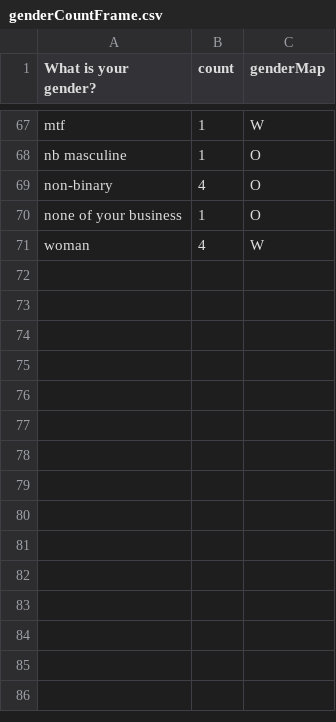
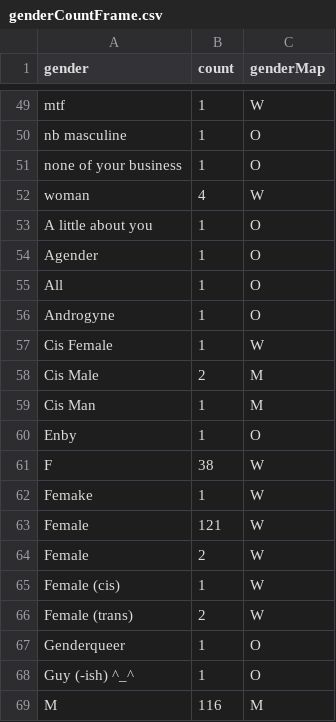
Before and after one commit to PLBMR/mentalHealthDataAnalysis, a CSV file: osmiMentalHealthInTech/data/preprocessed/genderCountFrame.csv, drawn as a sheet; only a part is shown, gaps mark what is left out; the diff covers the shown part only.

Commit message:
Edited Gender Count Frame

```diff
--- a/osmiMentalHealthInTech/data/preprocessed/genderCountFrame.csv
+++ b/osmiMentalHealthInTech/data/preprocessed/genderCountFrame.csv
@@ -1 +1 @@
-What is your gender?,count,genderMap
+gender,count,genderMap
@@ -68,4 +50,20 @@ mtf,1,W
 nb masculine,1,O
-non-binary,4,O
 none of your business,1,O
 woman,4,W
+A little about you,1,O
+Agender,1,O
+All,1,O
+Androgyne,1,O
+Cis Female,1,W
+Cis Male,2,M
+Cis Man,1,M
+Enby,1,O
+F,38,W
+Femake,1,W
+Female,121,W
+Female ,2,W
+Female (cis),1,W
+Female (trans),2,W
+Genderqueer,1,O
+Guy (-ish) ^_^,1,O
+M,116,M
```
Also changed, not shown: 27 added rows, 11 removed rows, 4 moved rows and 3 edited cells elsewhere in this file, osmiMentalHealthInTech/data/preprocessed/nameMap.csv, osmiMentalHealthInTech/data/processed/procDataset.csv, 4 other files.
